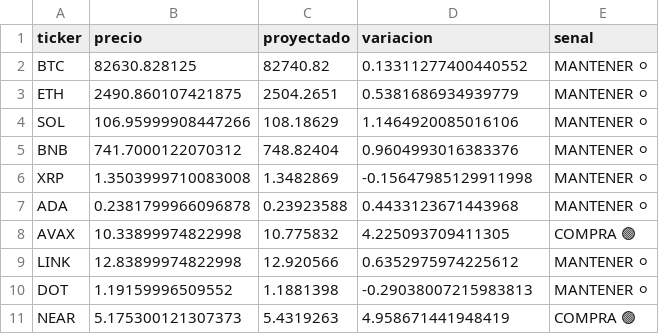
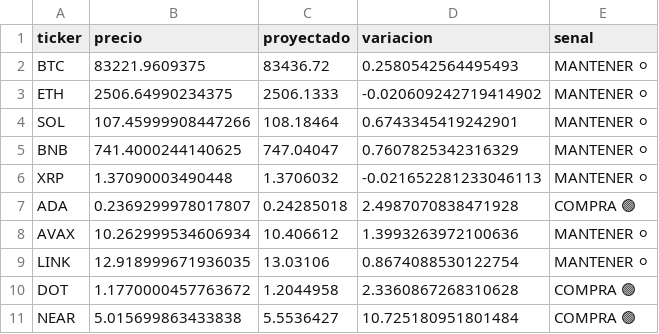
Before and after one commit to Alejandroguerra/crypto-timesfm-bot_V2, a CSV file: predicciones.csv, drawn as a sheet.

```diff
--- a/predicciones.csv
+++ b/predicciones.csv
@@ -1,11 +1,11 @@
 ticker,precio,proyectado,variacion,senal
-BTC,82630.828125,82740.82,0.13311277400440552,MANTENER ⚪
-ETH,2490.860107421875,2504.2651,0.5381686934939779,MANTENER ⚪
-SOL,106.95999908447266,108.18629,1.1464920085016106,MANTENER ⚪
-BNB,741.7000122070312,748.82404,0.9604993016383376,MANTENER ⚪
-XRP,1.3503999710083008,1.3482869,-0.15647985129911998,MANTENER ⚪
-ADA,0.2381799966096878,0.23923588,0.4433123671443968,MANTENER ⚪
-AVAX,10.33899974822998,10.775832,4.225093709411305,COMPRA 🟢
-LINK,12.83899974822998,12.920566,0.6352975974225612,MANTENER ⚪
-DOT,1.19159996509552,1.1881398,-0.29038007215983813,MANTENER ⚪
-NEAR,5.175300121307373,5.4319263,4.958671441948419,COMPRA 🟢
+BTC,83221.9609375,83436.72,0.2580542564495493,MANTENER ⚪
+ETH,2506.64990234375,2506.1333,-0.020609242719414902,MANTENER ⚪
+SOL,107.45999908447266,108.18464,0.6743345419242901,MANTENER ⚪
+BNB,741.4000244140625,747.04047,0.7607825342316329,MANTENER ⚪
+XRP,1.37090003490448,1.3706032,-0.021652281233046113,MANTENER ⚪
+ADA,0.2369299978017807,0.24285018,2.4987070838471928,COMPRA 🟢
+AVAX,10.262999534606934,10.406612,1.3993263972100636,MANTENER ⚪
+LINK,12.918999671936035,13.03106,0.8674088530122754,MANTENER ⚪
+DOT,1.1770000457763672,1.2044958,2.3360867268310628,COMPRA 🟢
+NEAR,5.015699863433838,5.5536427,10.725180951801484,COMPRA 🟢
```
Also changed, not shown: 1 other file.
